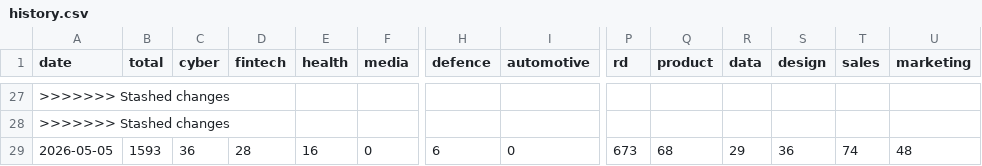
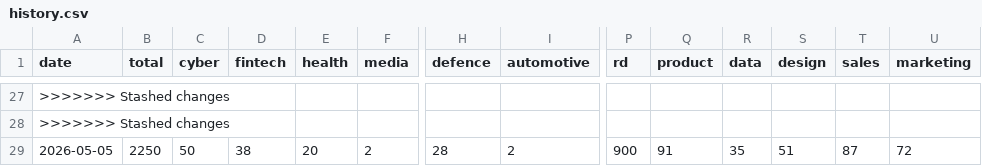
Before and after one commit to Genys30/jobfinder1, a CSV file: history.csv, drawn as a sheet; only a part is shown, gaps mark what is left out; the diff covers the shown part only; the diff names each change by its address in the sheet, - before the commit and + after, or states it on an @@ line.

```diff
--- a/history.csv
+++ b/history.csv
-B29 (total): 1593
+B29 (total): 2250
-C29 (cyber): 36
+C29 (cyber): 50
-D29 (fintech): 28
+D29 (fintech): 38
-E29 (health): 16
+E29 (health): 20
-F29 (media): 0
+F29 (media): 2
-H29 (defence): 6
+H29 (defence): 28
-I29 (automotive): 0
+I29 (automotive): 2
-P29 (rd): 673
+P29 (rd): 900
-Q29 (product): 68
+Q29 (product): 91
-R29 (data): 29
+R29 (data): 35
-S29 (design): 36
+S29 (design): 51
-T29 (sales): 74
+T29 (sales): 87
-U29 (marketing): 48
+U29 (marketing): 72
```
Also changed, not shown: 10 edited cells elsewhere in this file, comeet_jobs_2026-05-05.csv, deloitte_jobs_2026-05-05.csv, 7 other files.
